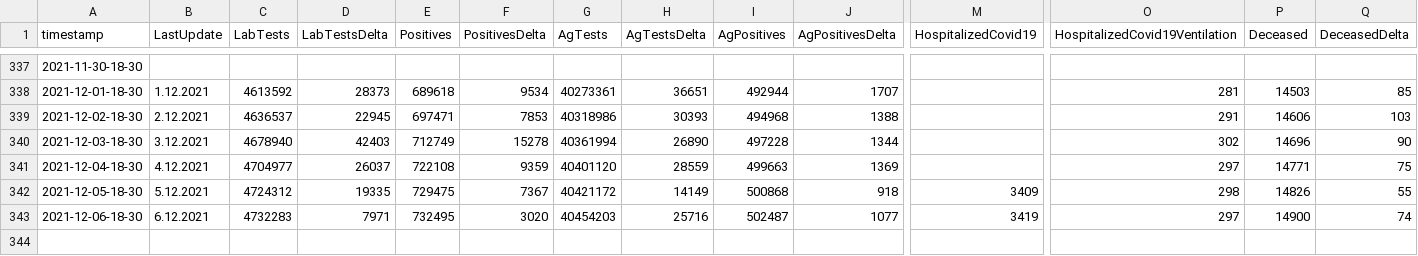
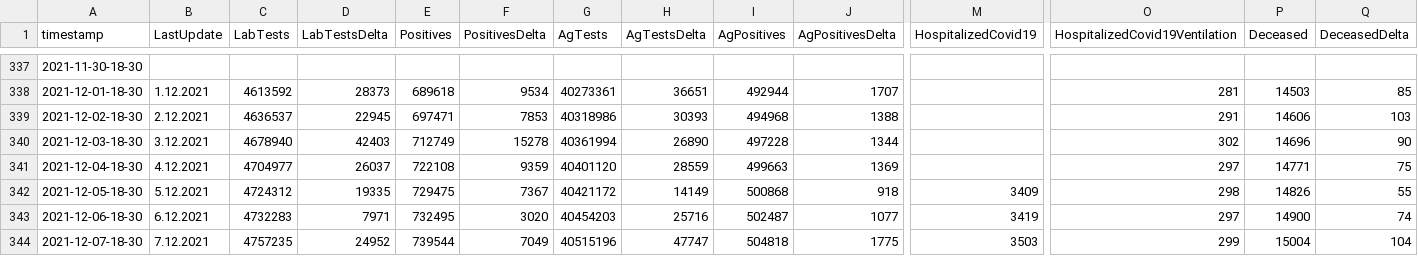
Before and after one commit to MartinHBA/VedaPomahaData, a CSV file: KORONAGOVSTATS/koronagovscraping.csv, drawn as a sheet; only a part is shown, gaps mark what is left out; rows hold the shown columns only; the diff names each change by its address in the sheet, - before the commit and + after, or states it on an @@ line.

Commit message:
updated at 2021-12-07-18-30

```diff
--- a/KORONAGOVSTATS/koronagovscraping.csv
+++ b/KORONAGOVSTATS/koronagovscraping.csv
+row 344: 2021-12-07-18-30 | 7.12.2021 | 4757235 | 24952 | 739544 | 7049 | 40515196 | 47747 | 504818 | 1775 | 3503 | 299 | 15004 | 104
```
